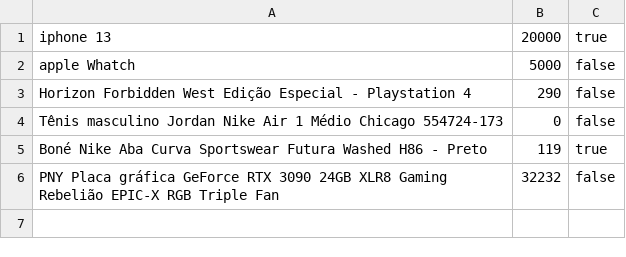
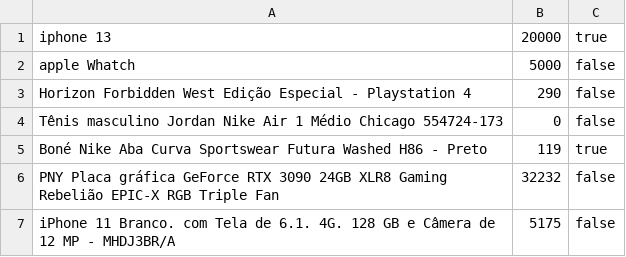
Before and after one commit to RobertoBarros/batch_721_reboot_giftlist, a CSV file: gifts.csv, drawn as a sheet; the diff names each change by its address in the sheet, - before the commit and + after, or states it on an @@ line.

```diff
--- a/gifts.csv
+++ b/gifts.csv
+row 7: iPhone 11 Branco. com Tela de 6.1. 4G. 128 GB e Câmera de 12 MP - MHDJ3BR/A | 5175 | false
```
Also changed, not shown: 1 other file.
